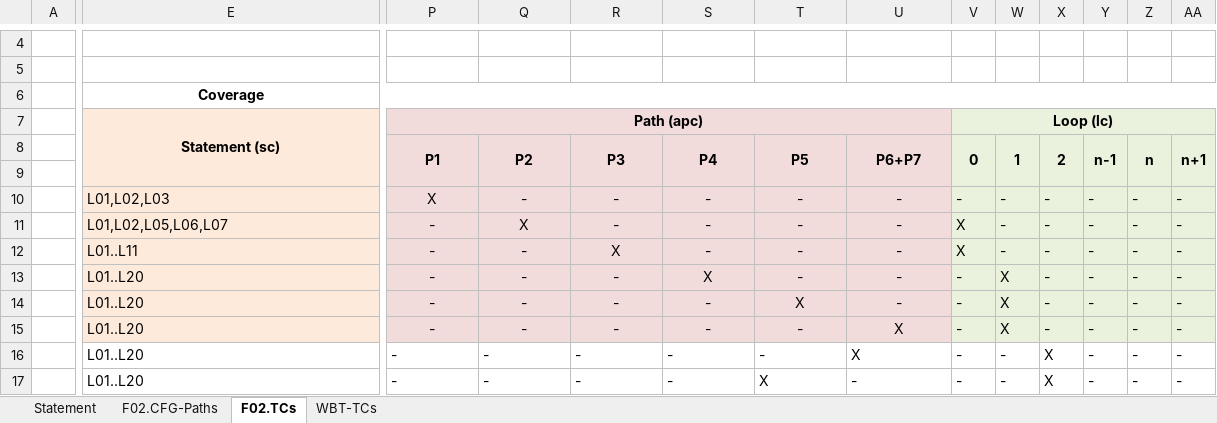
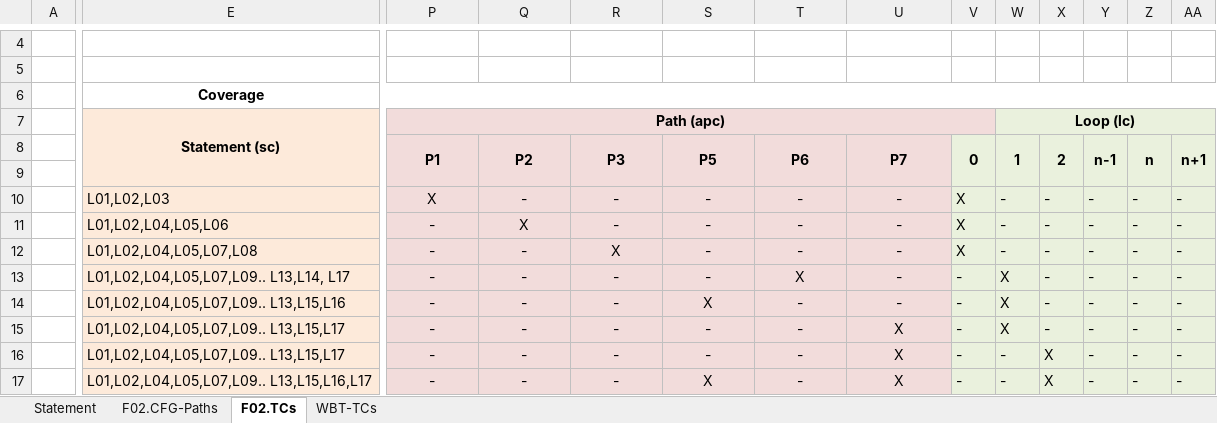
Before and after one commit to NegreaRazvan/VVSS, an Excel workbook: docs/Lab03/Lab03_WBT_TCs_Form.xlsx, sheet F02.TCs, drawn as a sheet; only a part is shown, gaps mark what is left out; values as stored, in another font and other column widths than the file's, no borders; charts and pictures not drawn; removed rows and columns are numbered as before the commit, all else as after; the diff covers the shown part only; the diff names each change by its address in the sheet, - before the commit and + after, or states it on an @@ line.

```diff
--- a/docs/Lab03/Lab03_WBT_TCs_Form.xlsx (sheet F02.TCs)
+++ b/docs/Lab03/Lab03_WBT_TCs_Form.xlsx (sheet F02.TCs)
-P7:U7 merged
+P7:V7 merged
-V7: Loop (lc)
+V7: (empty)
-V7 fill: #EAF1DD
+V7 fill: none
-V7:AB7 merged
-W7: (empty)
+W7: Loop (lc)
-W7:AA7 fill: none
+W7:AA7 fill: #EAF1DD
+W7:AB7 merged
-S8: P4
+S8: P5
-T8: P5
+T8: P6
-U8: P6+P7
+U8: P7
-T9 fill: none
+T9 fill: #F2DCDB
-V10: -
+V10: X
-E11 (Coverage): L01,L02,L05,L06,L07
+E11 (Coverage): L01,L02,L04,L05,L06
-E12 (Coverage): L01..L11
+E12 (Coverage): L01,L02,L04,L05,L07,L08
-E13 (Coverage): L01..L20
+E13 (Coverage): L01,L02,L04,L05,L07,L09.. L13,L14, L17
-S13: X
+S13: -
-T13: -
+T13: X
-E14 (Coverage): L01..L20
+E14 (Coverage): L01,L02,L04,L05,L07,L09.. L13,L15,L16
-S14: -
+S14: X
-T14: X
+T14: -
-E15:E16 (Coverage): L01..L20
+E15:E16 (Coverage): L01,L02,L04,L05,L07,L09.. L13,L15,L17
-E16:E17 fill: none
+E16:E17 fill: #FDEADA
@@ P16:U17 alignment: left → center, fill: none → #F2DCDB @@
-V16:AA17 fill: none
+V16:AA17 fill: #EAF1DD
-E17 (Coverage): L01..L20
+E17 (Coverage): L01,L02,L04,L05,L07,L09.. L13,L15,L16,L17
-S17: -
+S17: X
-T17: X
+T17: -
-U17: -
+U17: X
```
Also changed, not shown: 31 added rows, 4 edited cells and cell formats elsewhere in this sheet, sheet WBT-TCs, sheet F02.CFG-Paths, charts or pictures, 4 other files.
